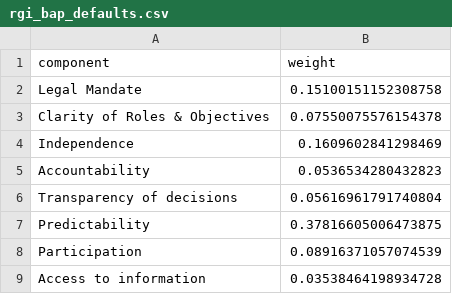
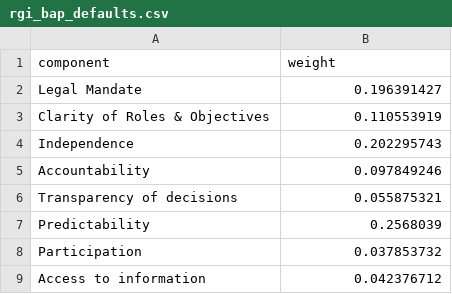
Before and after one commit to ng-dogo/roi-streamlit-app, a CSV file: rgi_bap_defaults.csv, drawn as a sheet.

Commit message:
Add files via upload

```diff
--- a/rgi_bap_defaults.csv
+++ b/rgi_bap_defaults.csv
@@ -1,9 +1,9 @@
 component,weight
-Legal Mandate,0.15100151152308758
-Clarity of Roles & Objectives,0.07550075576154378
-Independence,0.1609602841298469
-Accountability,0.0536534280432823
-Transparency of decisions,0.05616961791740804
-Predictability,0.37816605006473875
-Participation,0.08916371057074539
-Access to information,0.03538464198934728
+Legal Mandate,0.196391427
+Clarity of Roles & Objectives,0.110553919
+Independence,0.202295743
+Accountability,0.097849246
+Transparency of decisions,0.055875321
+Predictability,0.2568039
+Participation,0.037853732
+Access to information,0.042376712
```
